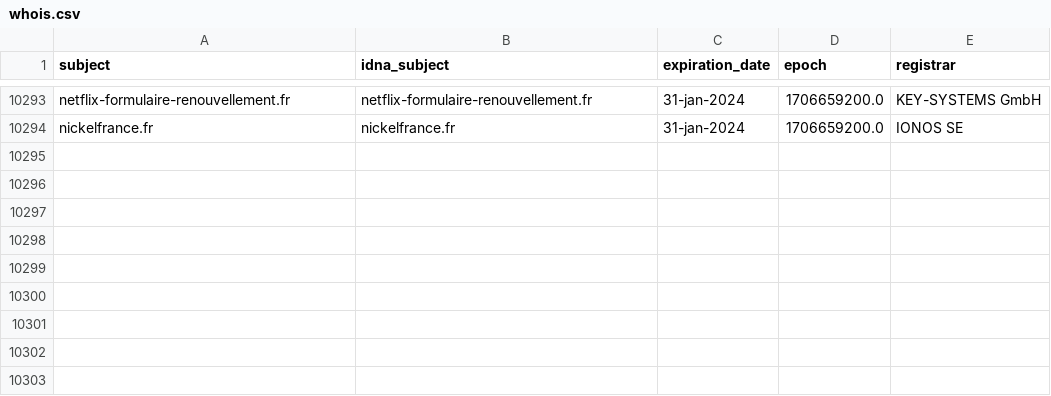
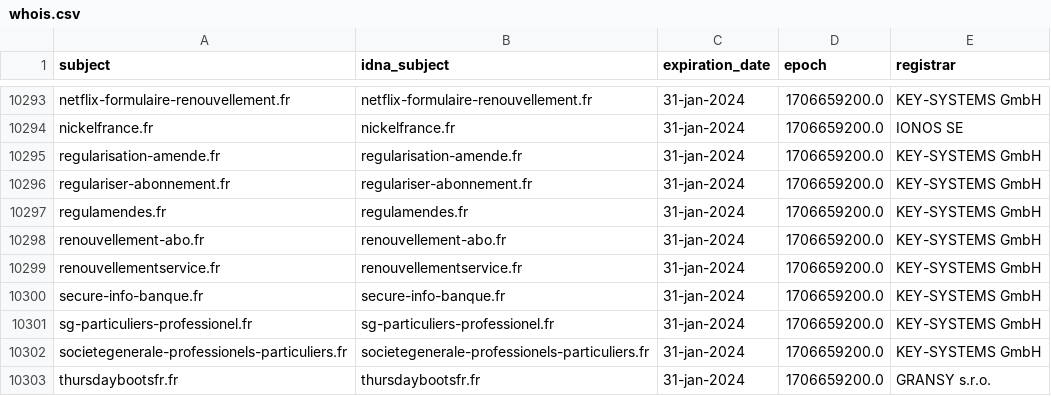
Before and after one commit to dead-hosts/Red-Flag-Domains_web_red.flag.domains, a CSV file: .pyfunceble/whois.csv, drawn as a sheet; only a part is shown, gaps mark what is left out.

```diff
--- a/.pyfunceble/whois.csv
+++ b/.pyfunceble/whois.csv
@@ -10294 +10294,10 @@ netflix-formulaire-renouvellement.fr,netflix-formulaire-renouvellement.fr,31-jan
 nickelfrance.fr,nickelfrance.fr,31-jan-2024,1706659200.0,IONOS SE
+regularisation-amende.fr,regularisation-amende.fr,31-jan-2024,1706659200.0,KEY-SYSTEMS GmbH
+regulariser-abonnement.fr,regulariser-abonnement.fr,31-jan-2024,1706659200.0,KEY-SYSTEMS GmbH
+regulamendes.fr,regulamendes.fr,31-jan-2024,1706659200.0,KEY-SYSTEMS GmbH
+renouvellement-abo.fr,renouvellement-abo.fr,31-jan-2024,1706659200.0,KEY-SYSTEMS GmbH
+renouvellementservice.fr,renouvellementservice.fr,31-jan-2024,1706659200.0,KEY-SYSTEMS GmbH
+secure-info-banque.fr,secure-info-banque.fr,31-jan-2024,1706659200.0,KEY-SYSTEMS GmbH
+sg-particuliers-professionel.fr,sg-particuliers-professionel.fr,31-jan-2024,1706659200.0,KEY-SYSTEMS GmbH
+societegenerale-professionels-particuliers.fr,societegenerale-professionels-particuliers.fr,31-jan-2024,1706659200.0,KEY-SYSTEMS GmbH
+thursdaybootsfr.fr,thursdaybootsfr.fr,31-jan-2024,1706659200.0,GRANSY s.r.o.
```
Also changed, not shown: 11 other files.
